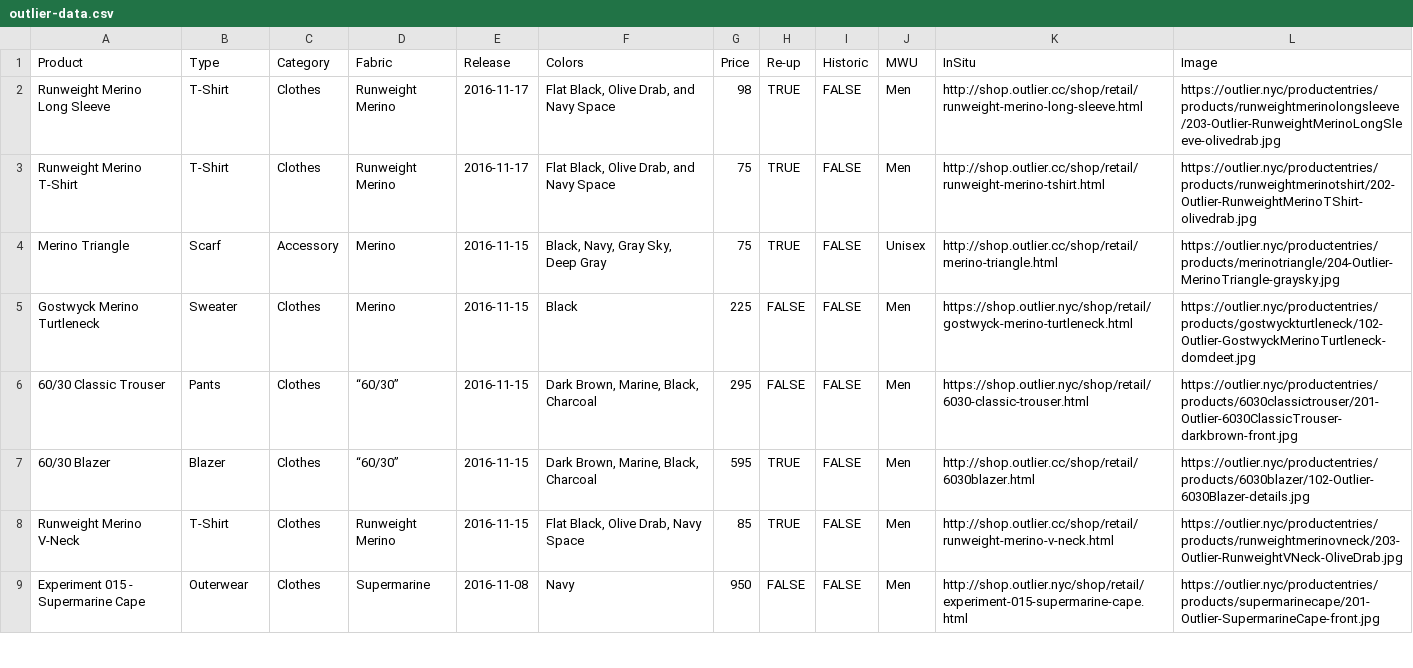
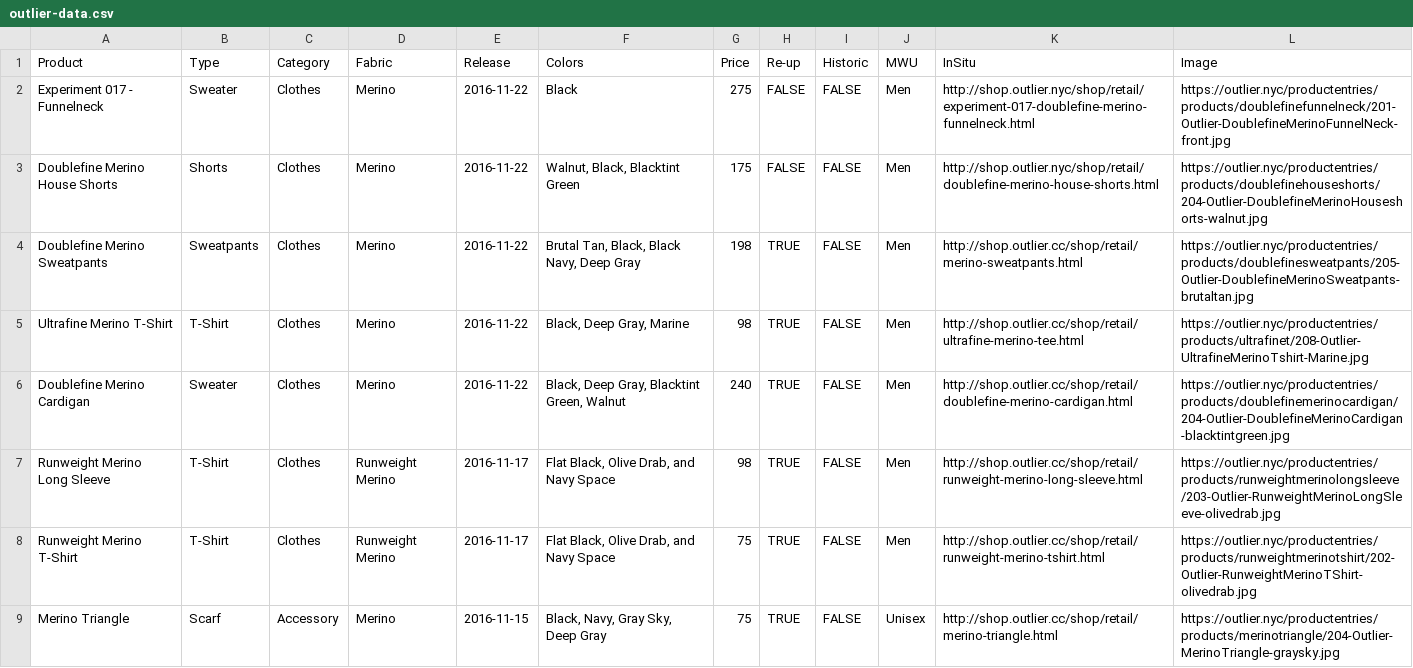
Before and after one commit to ciyer/outlier, a CSV file: outlier-data.csv, drawn as a sheet; only a part is shown; the shorter side is filled out with more unchanged rows; the diff names each change by its address in the sheet, - before the commit and + after, or states it on an @@ line.

Commit message:
2016-11-22 drops.

```diff
--- a/outlier-data.csv
+++ b/outlier-data.csv
+row 2: Experiment 017 - Funnelneck | Sweater | Clothes | Merino | 2016-11-22 | Black | 275 | FALSE | FALSE | Men | http://shop.outlier.nyc/shop/retail/experiment-017-doublefine-merino-funnelneck.html | https://outlier.nyc/productentries/products/doublefinefunnelneck/201-Outlier-DoublefineMerinoFunnelNeck-front.jpg
+row 3: Doublefine Merino House Shorts | Shorts | Clothes | Merino | 2016-11-22 | Walnut, Black, Blacktint Green | 175 | FALSE | FALSE | Men | http://shop.outlier.nyc/shop/retail/doublefine-merino-house-shorts.html | https://outlier.nyc/productentries/products/doublefinehouseshorts/204-Outlier-DoublefineMerinoHouseshorts-walnut.jpg
+row 4: Doublefine Merino Sweatpants | Sweatpants | Clothes | Merino | 2016-11-22 | Brutal Tan, Black, Black Navy, Deep Gray | 198 | TRUE | FALSE | Men | http://shop.outlier.cc/shop/retail/merino-sweatpants.html | https://outlier.nyc/productentries/products/doublefinesweatpants/205-Outlier-DoublefineMerinoSweatpants-brutaltan.jpg
+row 5: Ultrafine Merino T-Shirt | T-Shirt | Clothes | Merino | 2016-11-22 | Black, Deep Gray, Marine | 98 | TRUE | FALSE | Men | http://shop.outlier.cc/shop/retail/ultrafine-merino-tee.html | https://outlier.nyc/productentries/products/ultrafinet/208-Outlier-UltrafineMerinoTshirt-Marine.jpg
+row 6: Doublefine Merino Cardigan | Sweater | Clothes | Merino | 2016-11-22 | Black, Deep Gray, Blacktint Green, Walnut | 240 | TRUE | FALSE | Men | http://shop.outlier.cc/shop/retail/doublefine-merino-cardigan.html | https://outlier.nyc/productentries/products/doublefinemerinocardigan/204-Outlier-DoublefineMerinoCardigan-blacktintgreen.jpg
```
